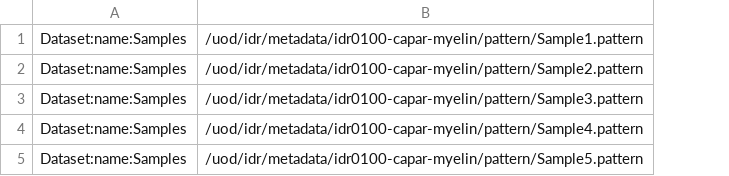
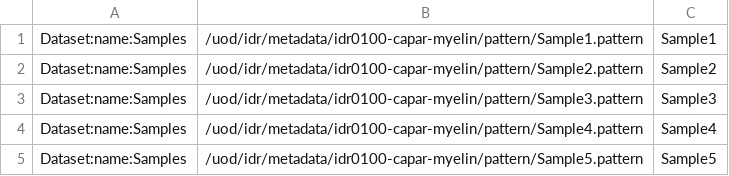
Before and after one commit to IDR/idr0100-capar-myelin, a TSV file: experimentA/idr0100-experimentA-filePaths.tsv, drawn as a sheet; the diff names each change by its address in the sheet, - before the commit and + after, or states it on an @@ line.

```diff
--- a/experimentA/idr0100-experimentA-filePaths.tsv
+++ b/experimentA/idr0100-experimentA-filePaths.tsv
+column C, rows 1-5: Sample1 | Sample2 | Sample3 | Sample4 | Sample5
```
Also changed, not shown: 1 other file.
